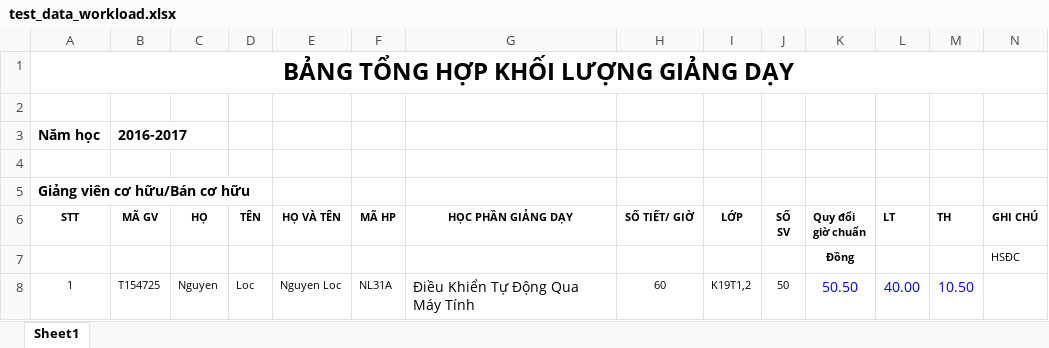
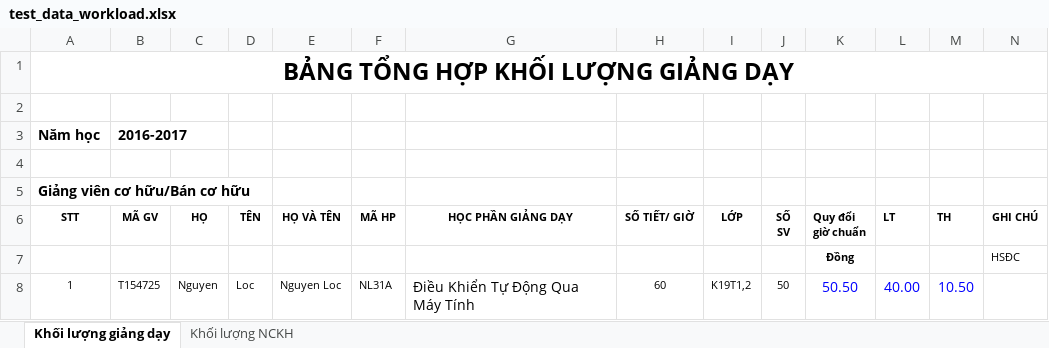
Before and after one commit to locnguyen1842/PortalVLU, an Excel workbook: public/test_data_workload.xlsx, sheet Khối lượng giảng dạy, drawn as a sheet; only a part is shown; values as stored, in another font and other column widths than the file's, no borders; the diff names each change by its address in the sheet, - before the commit and + after, or states it on an @@ line.

```diff
--- a/public/test_data_workload.xlsx (sheet Khối lượng giảng dạy)
+++ b/public/test_data_workload.xlsx (sheet Khối lượng giảng dạy)
-sheet tab: Sheet1
+sheet tab: Khối lượng giảng dạy
+sheet tab: Khối lượng NCKH
-A1:O1 merged
+A1:P1 merged
```
Also changed, not shown: 13 other files.
